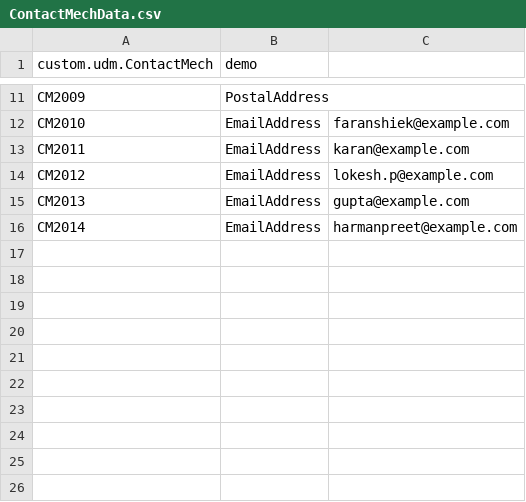
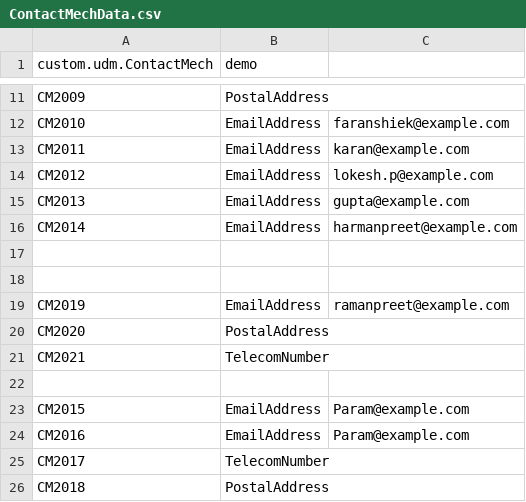
Before and after one commit to rakshit-upadhyay214/custom-udm, a CSV file: data/ContactMechData.csv, drawn as a sheet; only a part is shown, gaps mark what is left out; the diff names each change by its address in the sheet, - before the commit and + after, or states it on an @@ line.

```diff
--- a/data/ContactMechData.csv
+++ b/data/ContactMechData.csv
+row 17: (empty)
+row 18: (empty)
+row 19: CM2019 | EmailAddress | ramanpreet@example.com
+row 20: CM2020 | PostalAddress
+row 21: CM2021 | TelecomNumber
+row 22: (empty)
+row 23: CM2015 | EmailAddress | Param@example.com
+row 24: CM2016 | EmailAddress | Param@example.com
+row 25: CM2017 | TelecomNumber
+row 26: CM2018 | PostalAddress
```
Also changed, not shown: data/PartyContactMechData.csv, data/PartyData.csv, 9 other files.
